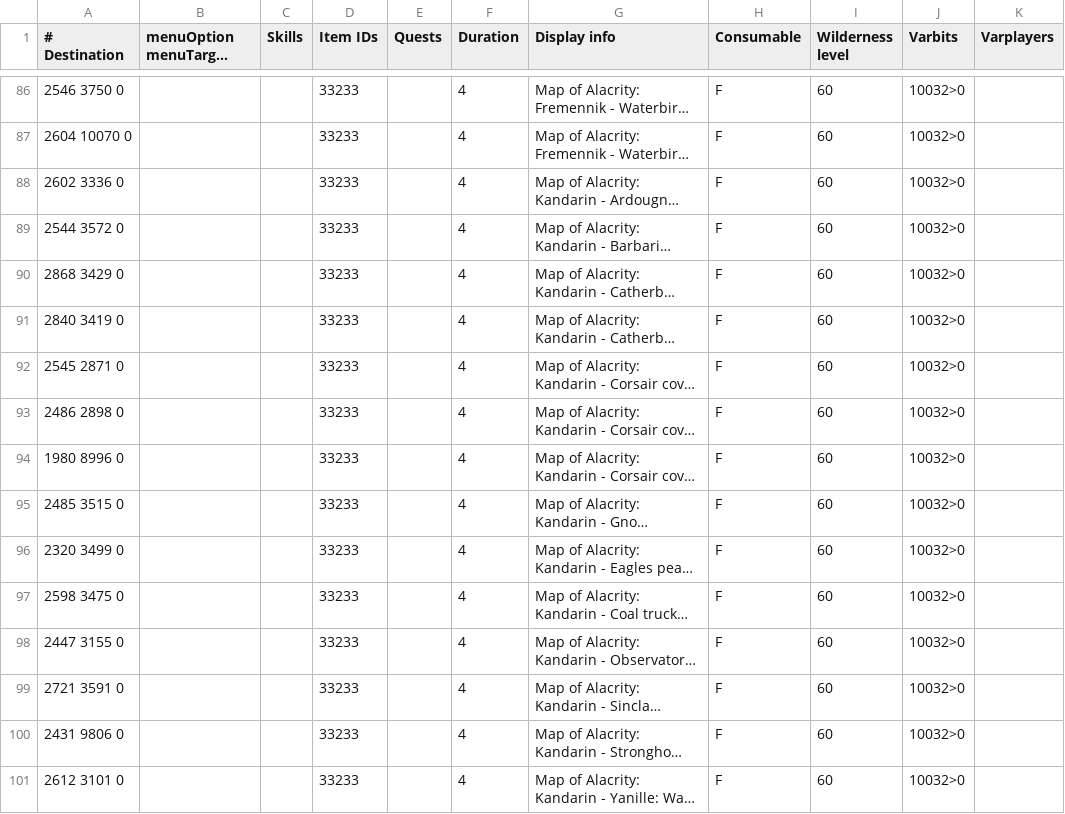
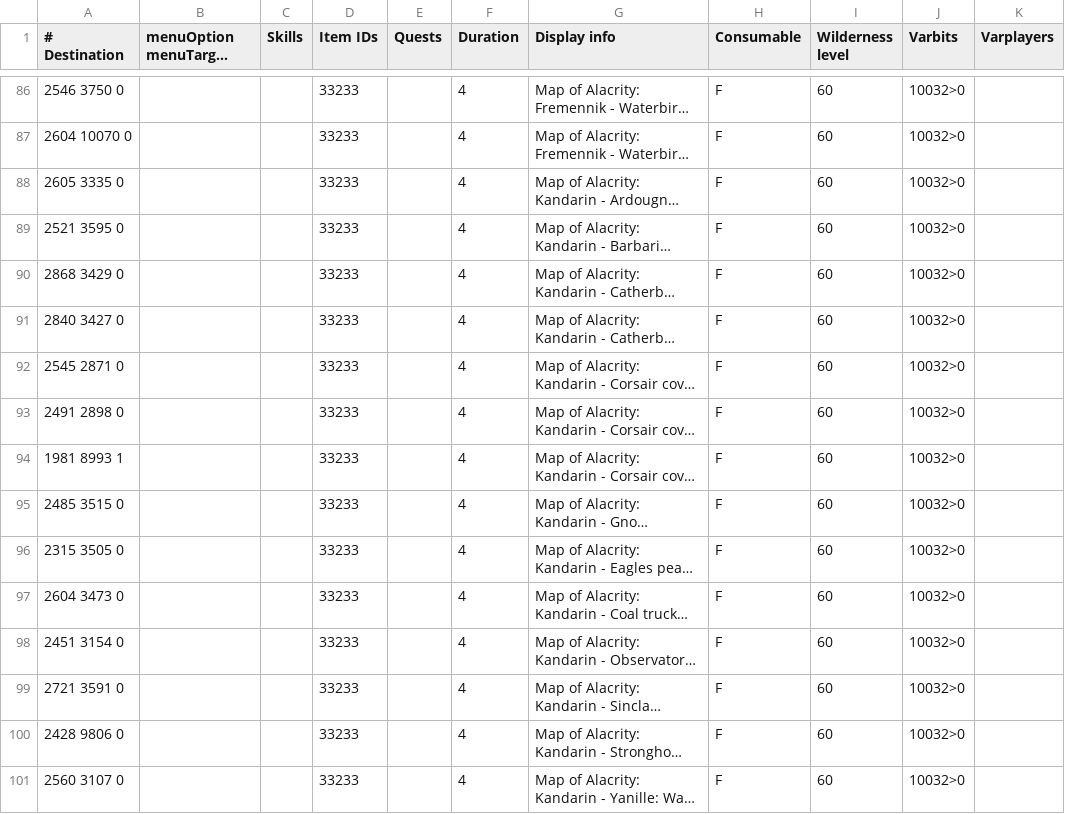
Before and after one commit to titandino/microbot, a TSV file: runelite-client/src/main/resources/net/runelite/client/plugins/microbot/shortestpath/seasonal_transports.tsv, drawn as a sheet; only a part is shown, gaps mark what is left out; long unchanged cells end in …; the diff covers the shown part only; the diff names each change by its address in the sheet, - before the commit and + after, or states it on an @@ line.

Commit message:
feat(shortestpath): Map of Alacrity (League 6) finishing touches
Handler now selects both the region and the destination via in-game
hotkey (1-9 then A-Z) rather than clickWidget, so rows below the
scroll fold are reachable. Widget matching is tokenised and tolerant
of colour tags / punctuation / colons, which unblocks destinations
whose in-game label carries an inner ":" that the TSV name doesn't
(e.g. "Chaos Temple: Stepping Stone"). Locked regions and individual
locked rows are cached per-session so the pathfinder stops re-probing
them.

Adds a disabled-by-default debug plugin (microbot/moaaudit) that
iterates every accessible MoA teleport, records landing-vs-expected
coords, and buckets the diff (EXACT/close/NEAR/FAR). Used this to
empirically correct 38 destination coords in seasonal_transports.tsv
(Kandarin, Karamja, Varlamore, Wilderness), including one plane fix
and one pair of swapped entries (Wilderness Slayer Cave Jellies /
Lesser Demons).

```diff
--- a/runelite-client/src/main/resources/net/runelite/client/plugins/microbot/shortestpath/seasonal_transports.tsv
+++ b/runelite-client/src/main/resources/net/runelite/client/plugins/microbot/shortestpath/seasonal_transports.tsv
-A88 (# Destination): 2602 3336 0
+A88 (# Destination): 2605 3335 0
-A89 (# Destination): 2544 3572 0
+A89 (# Destination): 2521 3595 0
-A91 (# Destination): 2840 3419 0
+A91 (# Destination): 2840 3427 0
-A93 (# Destination): 2486 2898 0
+A93 (# Destination): 2491 2898 0
-A94 (# Destination): 1980 8996 0
+A94 (# Destination): 1981 8993 1
-A96 (# Destination): 2320 3499 0
+A96 (# Destination): 2315 3505 0
-A97 (# Destination): 2598 3475 0
+A97 (# Destination): 2604 3473 0
-A98 (# Destination): 2447 3155 0
+A98 (# Destination): 2451 3154 0
-A100 (# Destination): 2431 9806 0
+A100 (# Destination): 2428 9806 0
-A101 (# Destination): 2612 3101 0
+A101 (# Destination): 2560 3107 0
```
Also changed, not shown: 28 edited cells elsewhere in this file, 2 other files.
